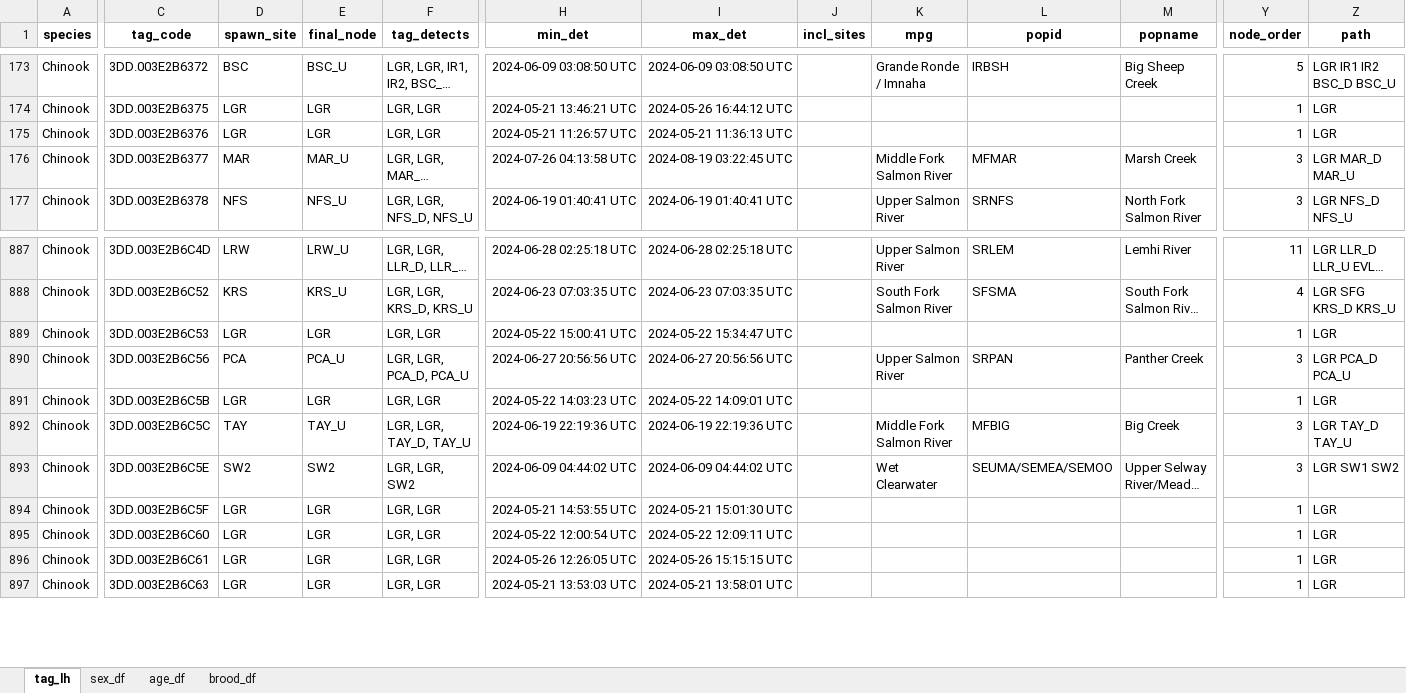
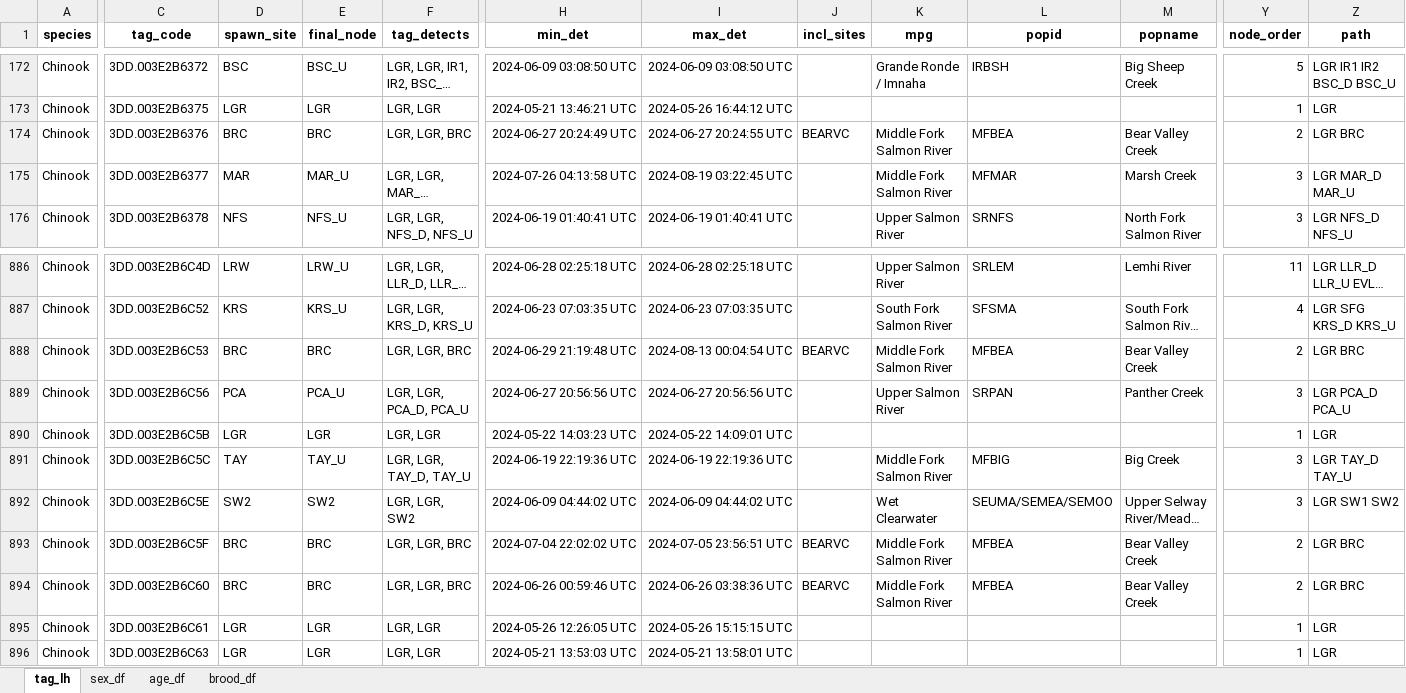
Before and after one commit to NPTfisheries/SnakeRiverFishStatus, an Excel workbook: output/life_history/Chinook_SY2024_lh_summary.xlsx, sheet tag_lh, drawn as a sheet; only a part is shown, gaps mark what is left out; long unchanged cells end in …; values as stored, in another font and other column widths than the file's, no borders; addresses are those after the commit; the diff covers the shown part only; the diff names each change by its address in the sheet, - before the commit and + after, or states it on an @@ line.

Commit message:
updated sy24 chnk lh w BRC detections

```diff
--- a/output/life_history/Chinook_SY2024_lh_summary.xlsx (sheet tag_lh)
+++ b/output/life_history/Chinook_SY2024_lh_summary.xlsx (sheet tag_lh)
-D174 (spawn_site): LGR
+D174 (spawn_site): BRC
-E174 (final_node): LGR
+E174 (final_node): BRC
-F174 (tag_detects): LGR, LGR
+F174 (tag_detects): LGR, LGR, BRC
-H174 (min_det): 2024-05-21 11:26:57 UTC
+H174 (min_det): 2024-06-27 20:24:49 UTC
-I174 (max_det): 2024-05-21 11:36:13 UTC
+I174 (max_det): 2024-06-27 20:24:55 UTC
-J174 (incl_sites): (empty)
+J174 (incl_sites): BEARVC
-K174 (mpg): (empty)
+K174 (mpg): Middle Fork Salmon River
-L174 (popid): (empty)
+L174 (popid): MFBEA
-M174 (popname): (empty)
+M174 (popname): Bear Valley Creek
-Y174 (node_order): 1
+Y174 (node_order): 2
-Z174 (path): LGR
+Z174 (path): LGR BRC
-D888 (spawn_site): LGR
+D888 (spawn_site): BRC
-E888 (final_node): LGR
+E888 (final_node): BRC
-F888 (tag_detects): LGR, LGR
+F888 (tag_detects): LGR, LGR, BRC
-H888 (min_det): 2024-05-22 15:00:41 UTC
+H888 (min_det): 2024-06-29 21:19:48 UTC
-I888 (max_det): 2024-05-22 15:34:47 UTC
+I888 (max_det): 2024-08-13 00:04:54 UTC
-J888 (incl_sites): (empty)
+J888 (incl_sites): BEARVC
-K888 (mpg): (empty)
+K888 (mpg): Middle Fork Salmon River
-L888 (popid): (empty)
+L888 (popid): MFBEA
-M888 (popname): (empty)
+M888 (popname): Bear Valley Creek
-Y888 (node_order): 1
+Y888 (node_order): 2
-Z888 (path): LGR
+Z888 (path): LGR BRC
-D893:D894 (spawn_site): LGR
+D893:D894 (spawn_site): BRC
-E893:E894 (final_node): LGR
+E893:E894 (final_node): BRC
-F893:F894 (tag_detects): LGR, LGR
+F893:F894 (tag_detects): LGR, LGR, BRC
-H893 (min_det): 2024-05-21 14:53:55 UTC
+H893 (min_det): 2024-07-04 22:02:02 UTC
-I893 (max_det): 2024-05-21 15:01:30 UTC
+I893 (max_det): 2024-07-05 23:56:51 UTC
-J893:J894 (incl_sites): (empty)
+J893:J894 (incl_sites): BEARVC
-K893:K894 (mpg): (empty)
+K893:K894 (mpg): Middle Fork Salmon River
-L893:L894 (popid): (empty)
+L893:L894 (popid): MFBEA
-M893:M894 (popname): (empty)
+M893:M894 (popname): Bear Valley Creek
-Y893:Y894 (node_order): 1
+Y893:Y894 (node_order): 2
-Z893:Z894 (path): LGR
+Z893:Z894 (path): LGR BRC
-H894 (min_det): 2024-05-22 12:00:54 UTC
+H894 (min_det): 2024-06-26 00:59:46 UTC
-I894 (max_det): 2024-05-22 12:09:11 UTC
+I894 (max_det): 2024-06-26 03:38:36 UTC
```
Also changed, not shown: 1 removed row and 1043 edited cells elsewhere in this sheet, sheet sex_df, sheet age_df, sheet brood_df, 1 other file.
